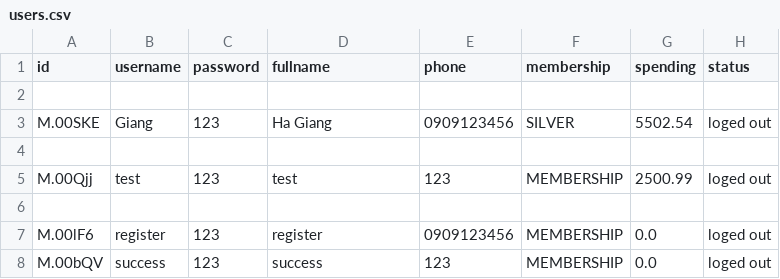
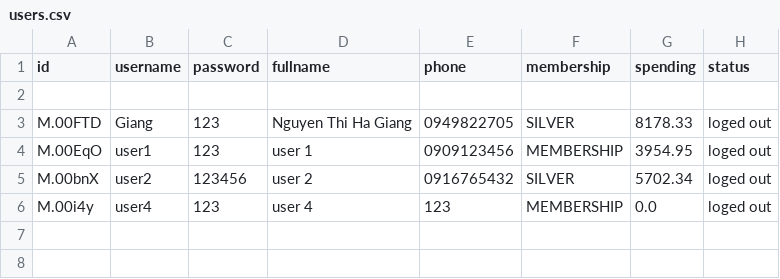
Before and after one commit to Giang2705/Programming1, a CSV file: StoreManagement/Database/users.csv, drawn as a sheet.

```diff
--- a/StoreManagement/Database/users.csv
+++ b/StoreManagement/Database/users.csv
@@ -2,7 +2,5 @@ id,username,password,fullname,phone,membership,spending,status
 
-M.00SKE,Giang,123,Ha Giang,0909123456,SILVER,5502.54,loged out
-
-M.00Qjj,test,123,test,123,MEMBERSHIP,2500.99,loged out
-
-M.00lF6,register,123,register,0909123456,MEMBERSHIP,0.0,loged out
-M.00bQV,success,123,success,123,MEMBERSHIP,0.0,loged out
+M.00FTD,Giang,123,Nguyen Thi Ha Giang,0949822705,SILVER,8178.33,loged out
+M.00EqO,user1,123,user 1,0909123456,MEMBERSHIP,3954.95,loged out
+M.00bnX,user2,123456,user 2,0916765432,SILVER,5702.34,loged out
+M.00i4y,user4,123,user 4 ,123,MEMBERSHIP,0.0,loged out
```
Also changed, not shown: StoreManagement/Database/cart.csv, StoreManagement/Database/orders.csv, 8 other files.
